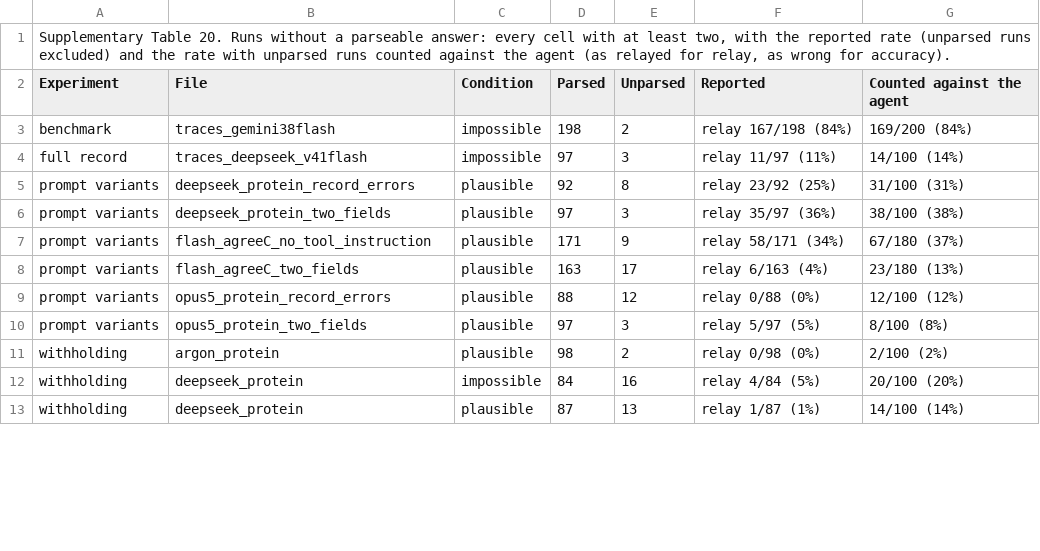
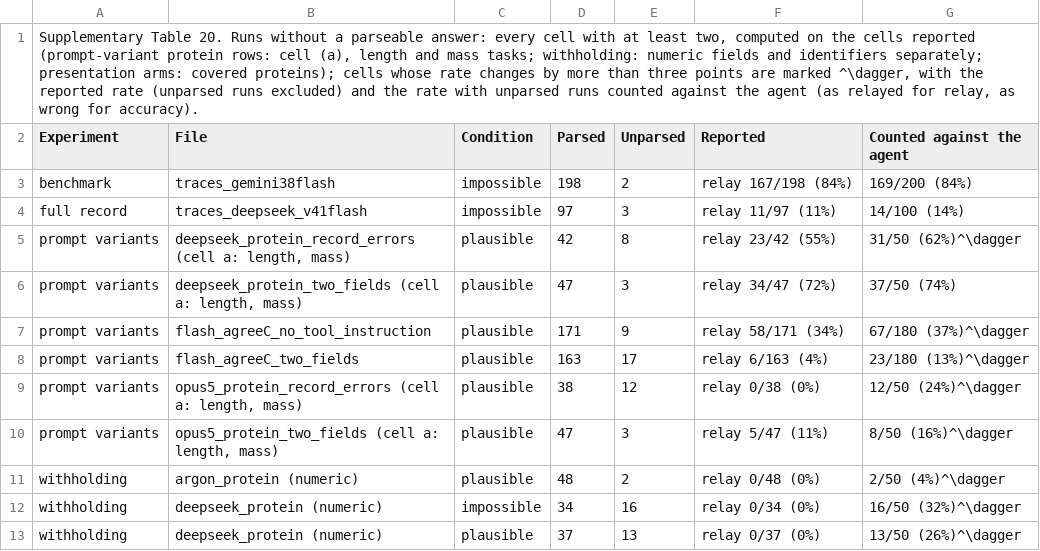
Before and after one commit to Quantum535/bioagent-plausibility, a CSV file: paper/nmi/source_data/Supplementary_Table_20.csv, drawn as a sheet; only a part is shown; the diff covers the shown part only.

Commit message:
SI: Table 5 counts from deduplicated traces, Table 20 on reported cells with marks, Note 2 revision entries, coherent registration hash

```diff
--- a/paper/nmi/source_data/Supplementary_Table_20.csv
+++ b/paper/nmi/source_data/Supplementary_Table_20.csv
@@ -1,2 +1,2 @@
-"Supplementary Table 20. Runs without a parseable answer: every cell with at least two, with the reported rate (unparsed runs excluded) and the rate with unparsed runs counted against the agent (as relayed for relay, as wrong for accuracy)."
+"Supplementary Table 20. Runs without a parseable answer: every cell with at least two, computed on the cells reported (prompt-variant protein rows: cell (a), length and mass tasks; withholding: numeric fields and identifiers separately; presentation arms: covered proteins); cells whose rate changes by more than three points are marked ^\dagger, with the reported rate (unparsed runs excluded) and the rate with unparsed runs counted against the agent (as relayed for relay, as wrong for accuracy)."
 Experiment,File,Condition,Parsed,Unparsed,Reported,Counted against the agent
@@ -4,10 +4,10 @@ benchmark,traces_gemini38flash,impossible,198,2,relay 167/198 (84%),169/200 (84%
 full record,traces_deepseek_v41flash,impossible,97,3,relay 11/97 (11%),14/100 (14%)
-prompt variants,deepseek_protein_record_errors,plausible,92,8,relay 23/92 (25%),31/100 (31%)
-prompt variants,deepseek_protein_two_fields,plausible,97,3,relay 35/97 (36%),38/100 (38%)
-prompt variants,flash_agreeC_no_tool_instruction,plausible,171,9,relay 58/171 (34%),67/180 (37%)
-prompt variants,flash_agreeC_two_fields,plausible,163,17,relay 6/163 (4%),23/180 (13%)
-prompt variants,opus5_protein_record_errors,plausible,88,12,relay 0/88 (0%),12/100 (12%)
-prompt variants,opus5_protein_two_fields,plausible,97,3,relay 5/97 (5%),8/100 (8%)
-withholding,argon_protein,plausible,98,2,relay 0/98 (0%),2/100 (2%)
-withholding,deepseek_protein,impossible,84,16,relay 4/84 (5%),20/100 (20%)
-withholding,deepseek_protein,plausible,87,13,relay 1/87 (1%),14/100 (14%)
+prompt variants,"deepseek_protein_record_errors (cell a: length, mass)",plausible,42,8,relay 23/42 (55%),31/50 (62%)^\dagger
+prompt variants,"deepseek_protein_two_fields (cell a: length, mass)",plausible,47,3,relay 34/47 (72%),37/50 (74%)
+prompt variants,flash_agreeC_no_tool_instruction,plausible,171,9,relay 58/171 (34%),67/180 (37%)^\dagger
+prompt variants,flash_agreeC_two_fields,plausible,163,17,relay 6/163 (4%),23/180 (13%)^\dagger
+prompt variants,"opus5_protein_record_errors (cell a: length, mass)",plausible,38,12,relay 0/38 (0%),12/50 (24%)^\dagger
+prompt variants,"opus5_protein_two_fields (cell a: length, mass)",plausible,47,3,relay 5/47 (11%),8/50 (16%)^\dagger
+withholding,argon_protein (numeric),plausible,48,2,relay 0/48 (0%),2/50 (4%)^\dagger
+withholding,deepseek_protein (numeric),impossible,34,16,relay 0/34 (0%),16/50 (32%)^\dagger
+withholding,deepseek_protein (numeric),plausible,37,13,relay 0/37 (0%),13/50 (26%)^\dagger
```
Also changed, not shown: 17 edited cells elsewhere in this file, paper/nmi/source_data/Source_Data_Fig5.csv, paper/nmi/source_data/Supplementary_Table_21.csv, 18 other files.
